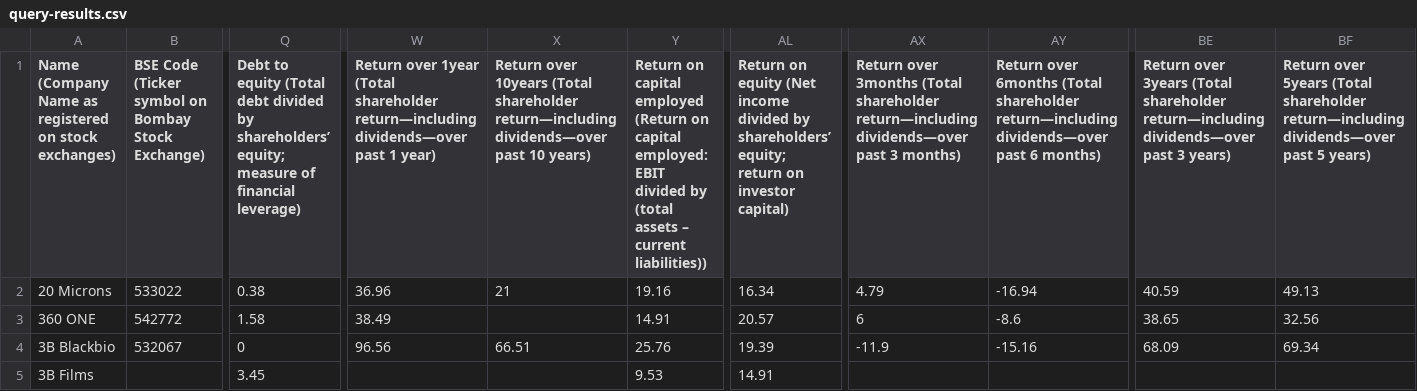
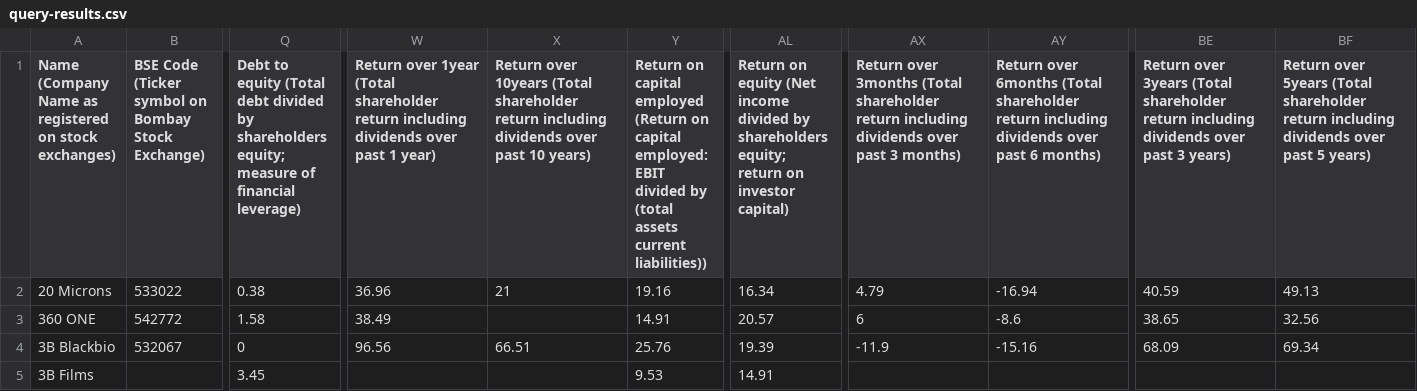
Before and after one commit to Manasbits/basic-chat, a CSV file: query-results.csv, drawn as a sheet; only a part is shown, gaps mark what is left out; the diff names each change by its address in the sheet, - before the commit and + after, or states it on an @@ line.

Commit message:
Added Knowledge_Base

```diff
--- a/query-results.csv
+++ b/query-results.csv
-Q1: …divided by shareholders’ equity; measure…
+Q1: …divided by shareholders equity; measure…
-W1: …(Total shareholder return—including dividends—over past 1…
+W1: …(Total shareholder return including dividends over past 1…
-X1: …(Total shareholder return—including dividends—over past 10…
+X1: …(Total shareholder return including dividends over past 10…
-Y1: …(total assets – current liabilities))
+Y1: …(total assets current liabilities))
-AL1: …divided by shareholders’ equity; return…
+AL1: …divided by shareholders equity; return…
-AX1: …(Total shareholder return—including dividends—over past 3…
+AX1: …(Total shareholder return including dividends over past 3…
-AY1: …(Total shareholder return—including dividends—over past 6…
+AY1: …(Total shareholder return including dividends over past 6…
-BE1: …(Total shareholder return—including dividends—over past 3…
+BE1: …(Total shareholder return including dividends over past 3…
-BF1: …(Total shareholder return—including dividends—over past 5…
+BF1: …(Total shareholder return including dividends over past 5…
```
